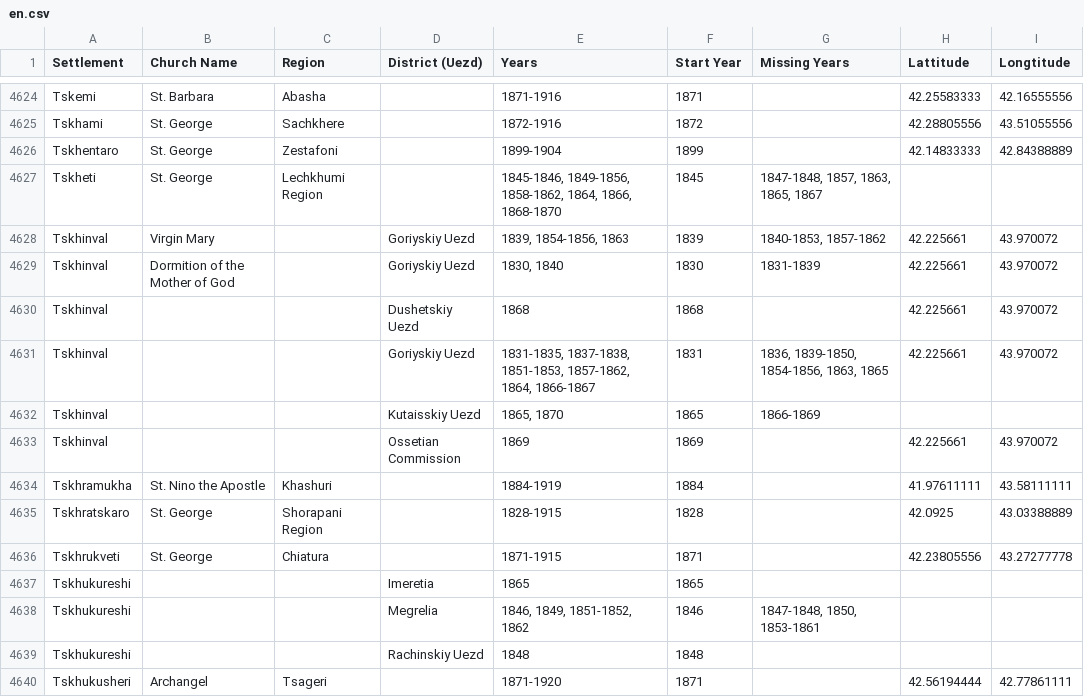
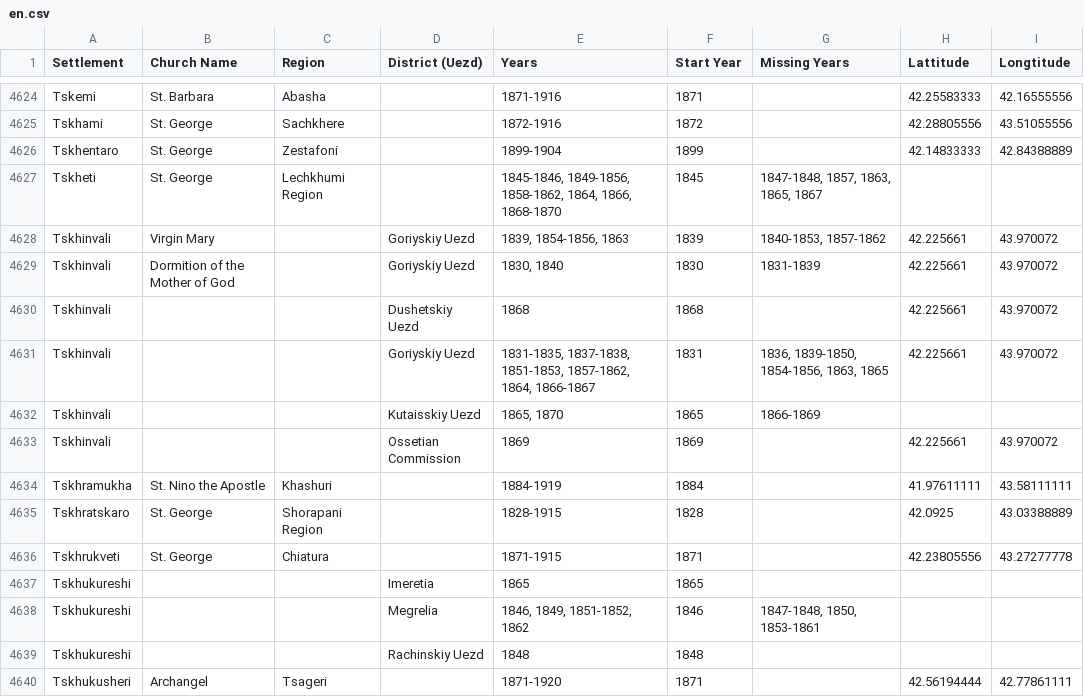
Before and after one commit to Shtybin/georgia-metric-books, a CSV file: scripts/data/en.csv, drawn as a sheet; only a part is shown, gaps mark what is left out.

```diff
--- a/scripts/data/en.csv
+++ b/scripts/data/en.csv
@@ -4627,8 +4627,8 @@ Tskhentaro,St. George,Zestafoni,,1899-1904,1899,,42.14833333,42.84388889
 Tskheti,St. George,Lechkhumi Region,,"1845-1846, 1849-1856, 1858-1862, 1864, 1866, 1868-1870",1845,"1847-1848, 1857, 1863, 1865, 1867",,
-Tskhinval,Virgin Mary,,Goriyskiy Uezd,"1839, 1854-1856, 1863",1839,"1840-1853, 1857-1862",42.225661,43.970072
-Tskhinval,Dormition of the Mother of God,,Goriyskiy Uezd,"1830, 1840",1830,1831-1839,42.225661,43.970072
-Tskhinval,,,Dushetskiy Uezd,1868,1868,,42.225661,43.970072
-Tskhinval,,,Goriyskiy Uezd,"1831-1835, 1837-1838, 1851-1853, 1857-1862, 1864, 1866-1867",1831,"1836, 1839-1850, 1854-1856, 1863, 1865",42.225661,43.970072
-Tskhinval,,,Kutaisskiy Uezd,"1865, 1870",1865,1866-1869,,
-Tskhinval,,,Ossetian Commission,1869,1869,,42.225661,43.970072
+Tskhinvali,Virgin Mary,,Goriyskiy Uezd,"1839, 1854-1856, 1863",1839,"1840-1853, 1857-1862",42.225661,43.970072
+Tskhinvali,Dormition of the Mother of God,,Goriyskiy Uezd,"1830, 1840",1830,1831-1839,42.225661,43.970072
+Tskhinvali,,,Dushetskiy Uezd,1868,1868,,42.225661,43.970072
+Tskhinvali,,,Goriyskiy Uezd,"1831-1835, 1837-1838, 1851-1853, 1857-1862, 1864, 1866-1867",1831,"1836, 1839-1850, 1854-1856, 1863, 1865",42.225661,43.970072
+Tskhinvali,,,Kutaisskiy Uezd,"1865, 1870",1865,1866-1869,,
+Tskhinvali,,,Ossetian Commission,1869,1869,,42.225661,43.970072
 Tskhramukha,St. Nino the Apostle,Khashuri,,1884-1919,1884,,41.97611111,43.58111111
```
Also changed, not shown: 2 other files.
